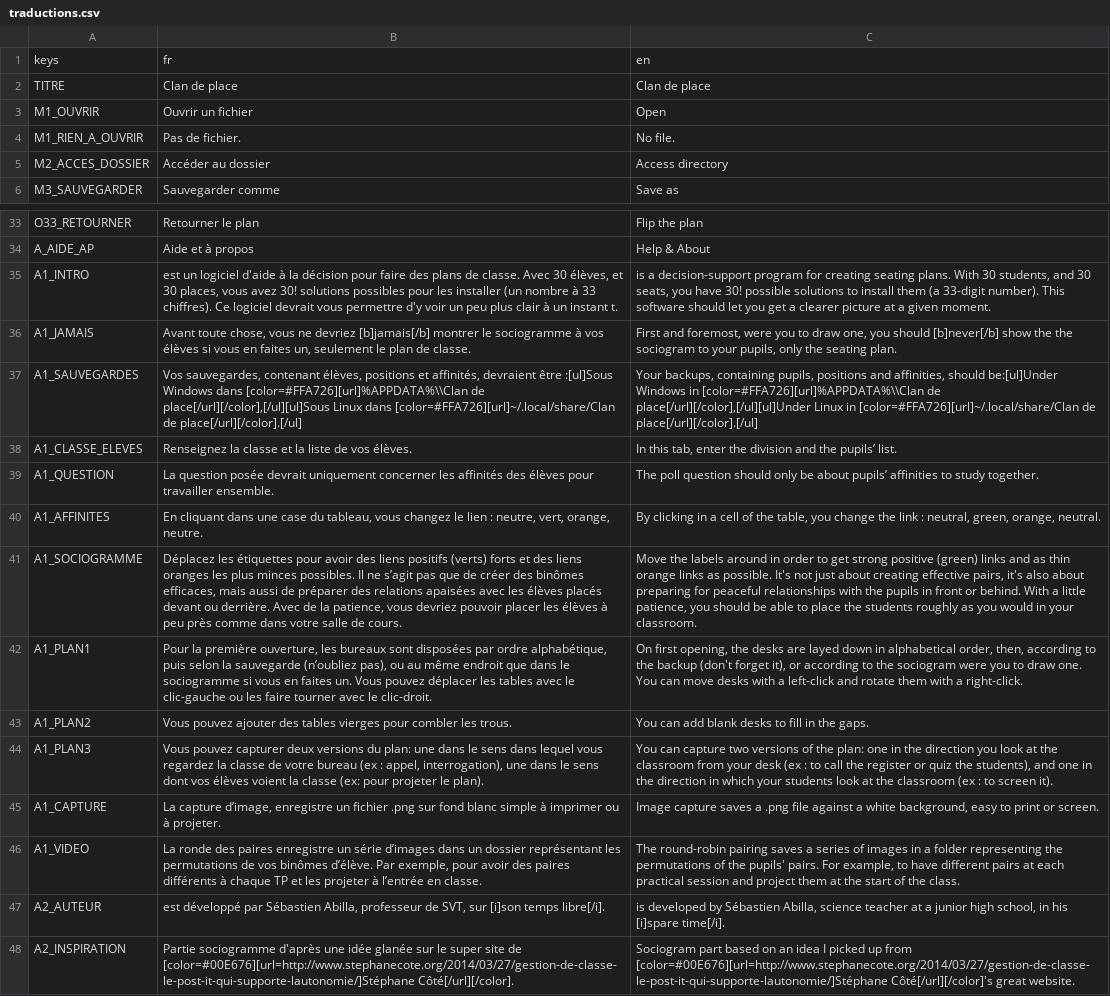
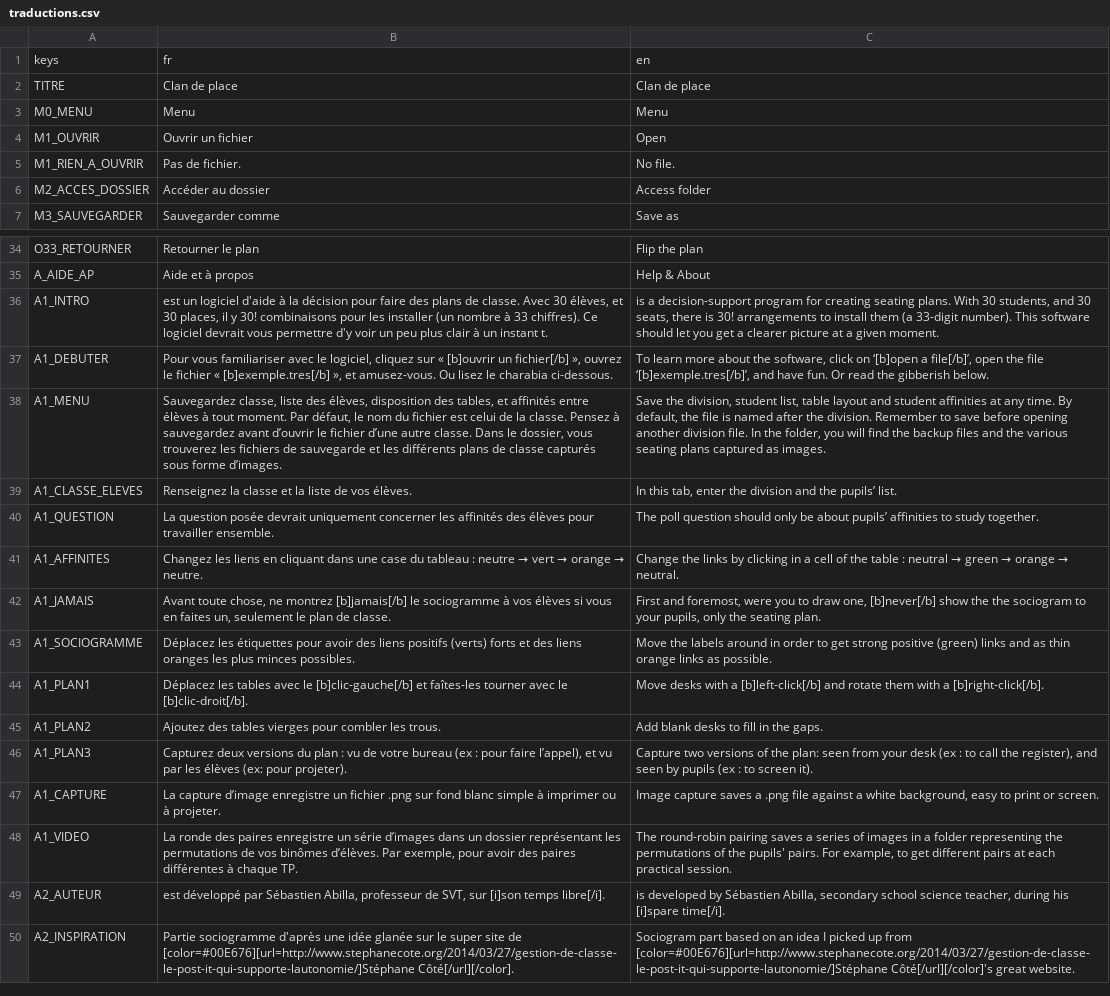
Before and after one commit to sebabilla/CDP, a CSV file: traductions/traductions.csv, drawn as a sheet; only a part is shown, gaps mark what is left out; removed rows and columns are numbered as before the commit, all else as after; the diff names each change by its address in the sheet, - before the commit and + after, or states it on an @@ line.

```diff
--- a/traductions/traductions.csv
+++ b/traductions/traductions.csv
+row 3: M0_MENU | Menu | Menu
-C6: Access directory
+C6: Access folder
-B36: …30 places, vous avez 30! solutions possibles pour les…
+B36: …30 places, il y 30! combinaisons pour les…
-C36: …30 seats, you have 30! possible solutions to install…
+C36: …30 seats, there is 30! arrangements to install…
-row 36: A1_JAMAIS | Avant toute chose, vous ne devriez [b]jamais[/b] montrer le sociogramme à vos élèves si vous en faites un, seulement le plan de classe. | First and foremost, were you to draw one, you should [b]never[/b] show the the sociogram to your pupils, only the seating plan.
-row 37: A1_SAUVEGARDES | Vos sauvegardes, contenant élèves, positions et affinités, devraient être :[ul]Sous Windows dans [color=#FFA726][url]%APPDATA%\\Clan de place[/url][/color],[/ul][ul]Sous Linux dans [color=#FFA726][url]~/.local/share/Clan de place[/url][/color].[/ul] | Your backups, containing pupils, positions and affinities, should be:[ul]Under Windows in [color=#FFA726][url]%APPDATA%\\Clan de place[/url][/color],[/ul][ul]Under Linux in [color=#FFA726][url]~/.local/share/Clan de place[/url][/color].[/ul]
+row 37: A1_DEBUTER | Pour vous familiariser avec le logiciel, cliquez sur « [b]ouvrir un fichier[/b] », ouvrez le fichier « [b]exemple.tres[/b] », et amusez-vous. Ou lisez le charabia ci-dessous. | To learn more about the software, click on ‘[b]open a file[/b]’, open the file ‘[b]exemple.tres[/b]’, and have fun. Or read the gibberish below.
+row 38: A1_MENU | Sauvegardez classe, liste des élèves, disposition des tables, et affinités entre élèves à tout moment. Par défaut, le nom du fichier est celui de la classe. Pensez à sauvegardez avant d’ouvrir le fichier d’une autre classe. Dans le dossier, vous trouverez les fichiers de sauvegarde et les différents plans de classe capturés sous forme d’images. | Save the division, student list, table layout and student affinities at any time. By default, the file is named after the division. Remember to save before opening another division file. In the folder, you will find the backup files and the various seating plans captured as images.
@@ B41: En cliquant dans une case du tableau, vous changez le lien : neutre, vert, orange, neutre. → Changez les liens en cliquant dans une case du tableau : neutre → vert → orange → neutre. @@
@@ C41: By clicking in a cell of the table, you change the link : neutral, green, orange, neutral. → Change the links by clicking in a cell of the table : neutral → green → orange → neutral. @@
+row 42: A1_JAMAIS | Avant toute chose, ne montrez [b]jamais[/b] le sociogramme à vos élèves si vous en faites un, seulement le plan de classe. | First and foremost, were you to draw one, [b]never[/b] show the the sociogram to your pupils, only the seating plan.
-B43: …minces possibles. Il ne s’agit pas que de créer des binômes efficaces, mais aussi de préparer des relations apaisées avec les élèves placés devant ou derrière. Avec de la patience, vous devriez pouvoir placer les élèves à peu près comme dans votre salle de cours.
+B43: …minces possibles.
-C43: …as possible. It's not just about creating effective pairs, it's also about preparing for peaceful relationships with the pupils in front or behind. With a little patience, you should be able to place the students roughly as you would in your classroom.
+C43: …as possible.
-B44: Pour la première ouverture, les bureaux sont disposées par ordre alphabétique, puis selon la sauvegarde (n’oubliez pas), ou au même endroit que dans le sociogramme si vous en faites un. Vous pouvez déplacer les tables avec le clic-gauche ou les faire tourner avec le clic-droit.
+B44: Déplacez les tables avec le [b]clic-gauche[/b] et faîtes-les tourner avec le [b]clic-droit[/b].
-C44: On first opening, the desks are layed down in alphabetical order, then, according to the backup (don't forget it), or according to the sociogram were you to draw one. You can move desks with a left-click and rotate them with a right-click.
+C44: Move desks with a [b]left-click[/b] and rotate them with a [b]right-click[/b].
-B45: Vous pouvez ajouter des tables…
+B45: Ajoutez des tables…
-C45: You can add blank desks to fill in the gaps.
+C45: Add blank desks to fill in the gaps.
-B46: Vous pouvez capturer deux versions du plan: une dans le sens dans lequel vous regardez la classe de votre bureau (ex : appel, interrogation), une dans le sens dont vos élèves voient la classe (ex: pour projeter le plan).
+B46: Capturez deux versions du plan : vu de votre bureau (ex : pour faire l’appel), et vu par les élèves (ex: pour projeter).
-C46: You can capture two versions of the plan: one in the direction you look at the classroom from your desk (ex : to call the register or quiz the students), and one in the direction in which your students look at the classroom (ex :…
+C46: Capture two versions of the plan: seen from your desk (ex : to call the register), and seen by pupils (ex :…
-B47: La capture d’image, enregistre un…
+B47: La capture d’image enregistre un…
-B48: …vos binômes d’élève. Par exemple, pour avoir des paires différents à chaque TP et les projeter à l’entrée en classe.
+B48: …vos binômes d’élèves. Par exemple, pour avoir des paires différentes à chaque TP.
-C48: …example, to have different pairs at each practical session and project them at the start of the class.
+C48: …example, to get different pairs at each practical session.
-C49: …Sébastien Abilla, science teacher at a junior high school, in his [i]spare…
+C49: …Sébastien Abilla, secondary school science teacher, during his [i]spare…
```
Also changed, not shown: 15 other files.
